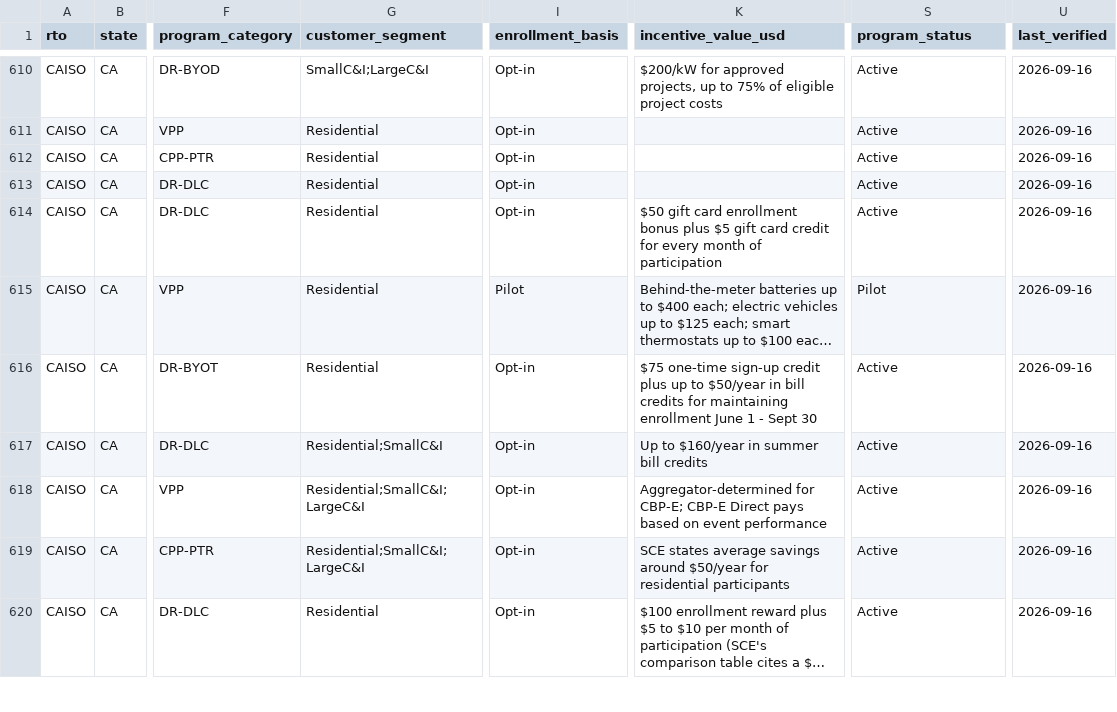
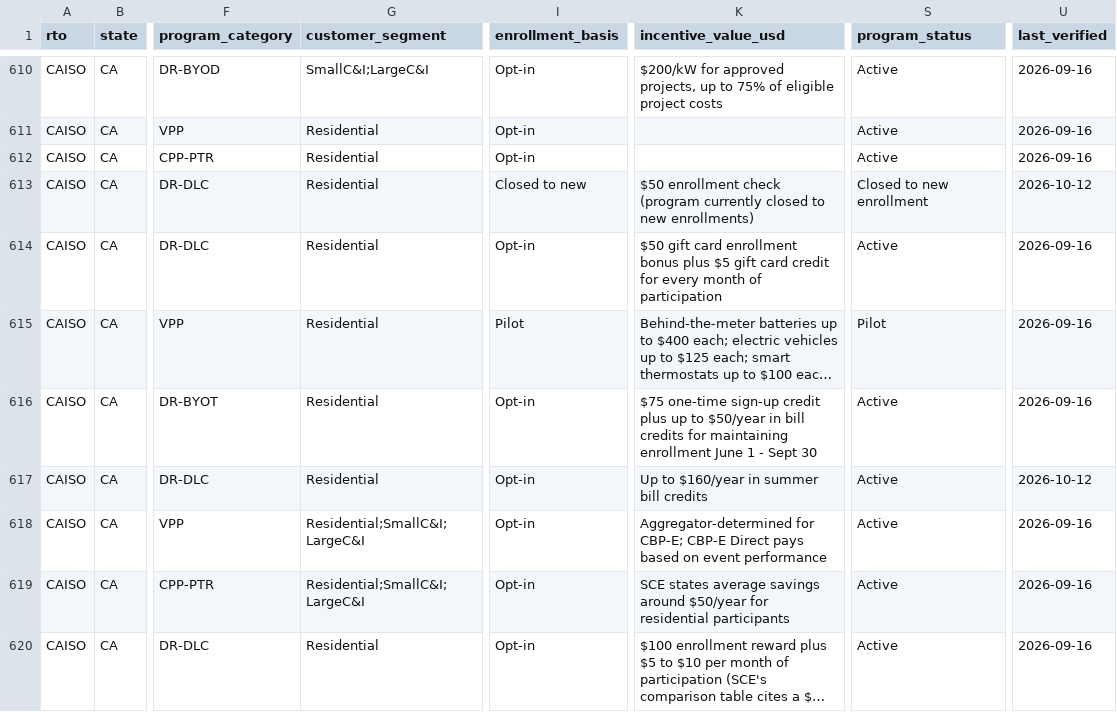
Before and after one commit to nap7645/utility-map, a CSV file: data/processed/programs.csv, drawn as a sheet; only a part is shown, gaps mark what is left out; long unchanged cells end in …; the diff covers the shown part only; the diff names each change by its address in the sheet, - before the commit and + after, or states it on an @@ line.

Commit message:
Audit defect fixes; presence rule: open programs only, no C&I demand-charge habit; refill 15 utilities

```diff
--- a/data/processed/programs.csv
+++ b/data/processed/programs.csv
-I613 (enrollment_basis): Opt-in
+I613 (enrollment_basis): Closed to new
-K613 (incentive_value_usd): (empty)
+K613 (incentive_value_usd): $50 enrollment check (program currently closed to new enrollments)
-S613 (program_status): Active
+S613 (program_status): Closed to new enrollment
-U613 (last_verified): 2026-09-16
+U613 (last_verified): 2026-10-12
-G617 (customer_segment): Residential;SmallC&I
+G617 (customer_segment): Residential
-U617 (last_verified): 2026-09-16
+U617 (last_verified): 2026-10-12
```
Also changed, not shown: 88 edited cells elsewhere in this file, audit/linkcheck.csv, data/processed/interconnection_state.csv, 27 other files.
